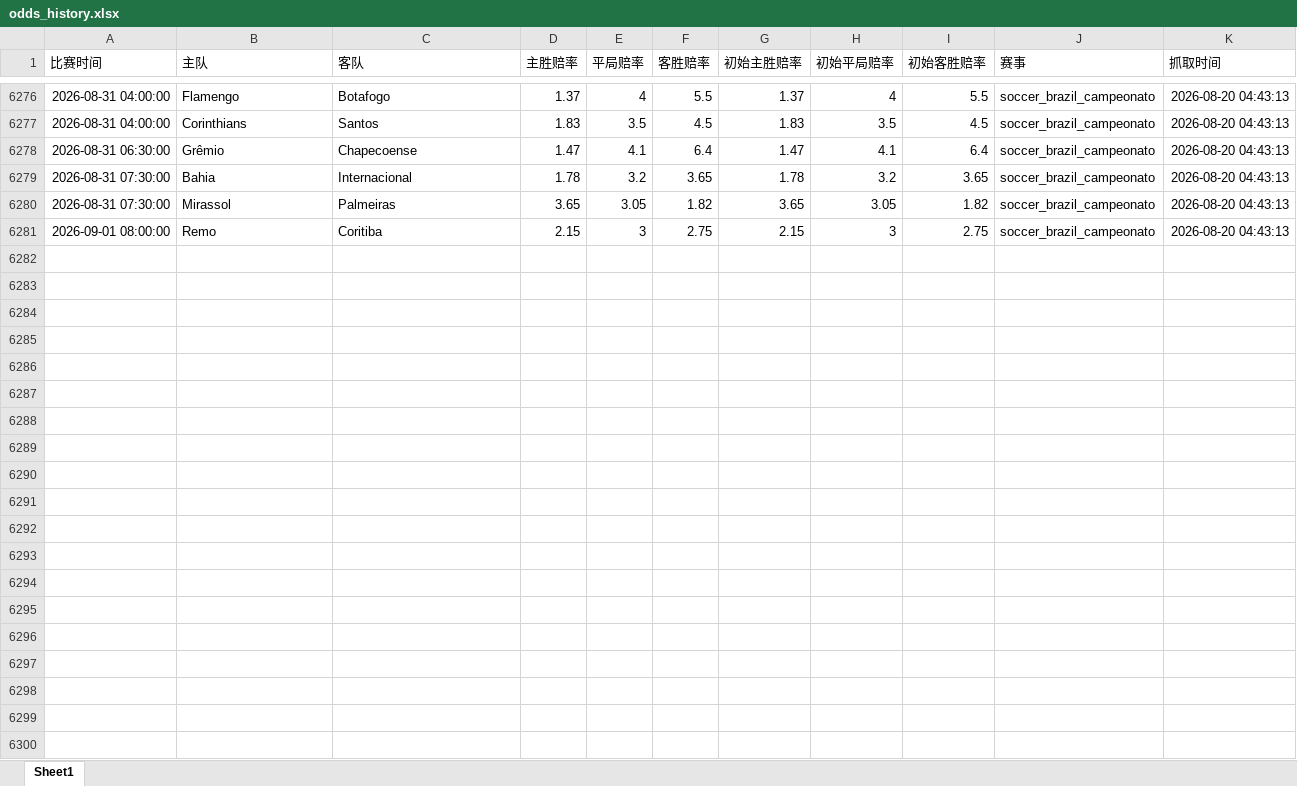
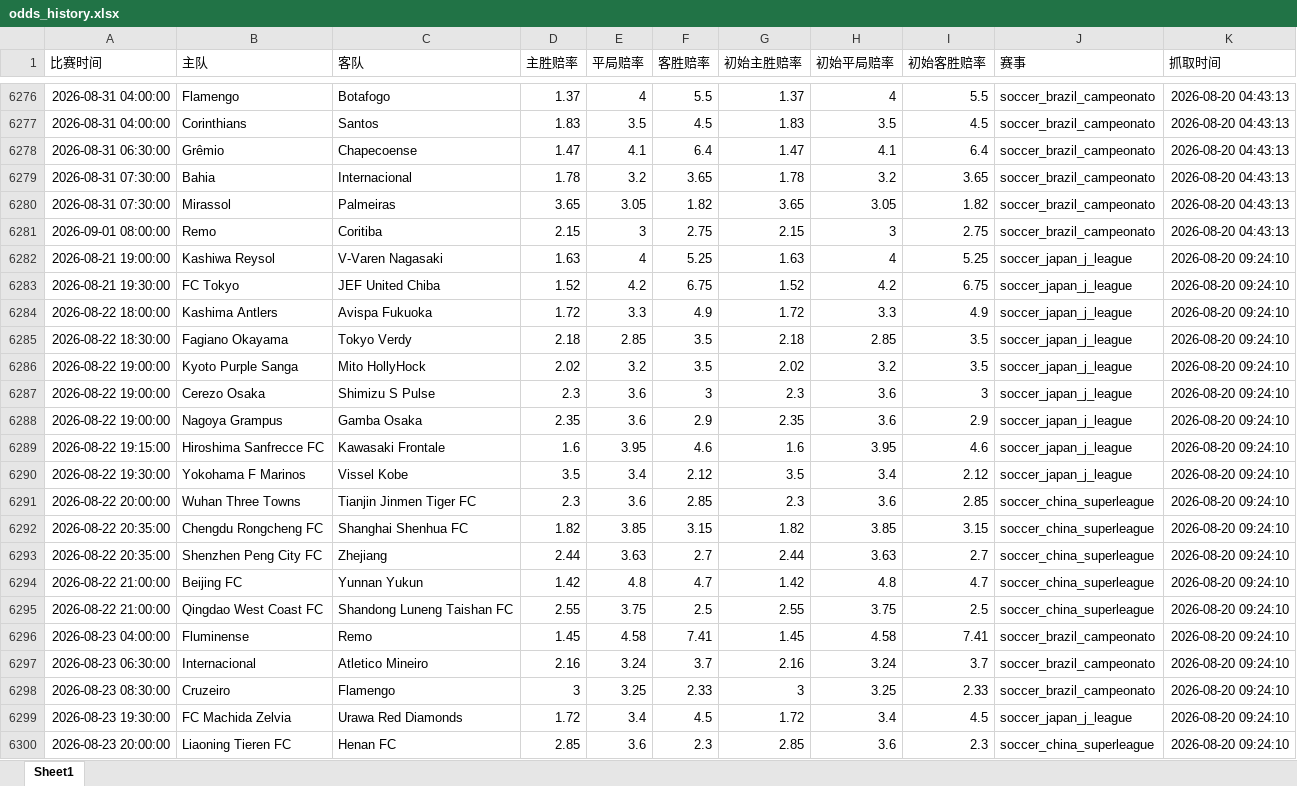
Before and after one commit to mynametengfei-coder/football_model, an Excel workbook: odds_history.xlsx, sheet Sheet1, drawn as a sheet; only a part is shown, gaps mark what is left out; values as stored, in another font and other column widths than the file's, no borders; the diff covers the shown part only; the diff names each change by its address in the sheet, - before the commit and + after, or states it on an @@ line.

```diff
--- a/odds_history.xlsx (sheet Sheet1)
+++ b/odds_history.xlsx (sheet Sheet1)
+row 6282: 2026-08-21 19:00:00 | Kashiwa Reysol | V-Varen Nagasaki | 1.63 | 4 | 5.25 | 1.63 | 4 | 5.25 | soccer_japan_j_league | 2026-08-20 09:24:10
+row 6283: 2026-08-21 19:30:00 | FC Tokyo | JEF United Chiba | 1.52 | 4.2 | 6.75 | 1.52 | 4.2 | 6.75 | soccer_japan_j_league | 2026-08-20 09:24:10
+row 6284: 2026-08-22 18:00:00 | Kashima Antlers | Avispa Fukuoka | 1.72 | 3.3 | 4.9 | 1.72 | 3.3 | 4.9 | soccer_japan_j_league | 2026-08-20 09:24:10
+row 6285: 2026-08-22 18:30:00 | Fagiano Okayama | Tokyo Verdy | 2.18 | 2.85 | 3.5 | 2.18 | 2.85 | 3.5 | soccer_japan_j_league | 2026-08-20 09:24:10
+row 6286: 2026-08-22 19:00:00 | Kyoto Purple Sanga | Mito HollyHock | 2.02 | 3.2 | 3.5 | 2.02 | 3.2 | 3.5 | soccer_japan_j_league | 2026-08-20 09:24:10
+row 6287: 2026-08-22 19:00:00 | Cerezo Osaka | Shimizu S Pulse | 2.3 | 3.6 | 3 | 2.3 | 3.6 | 3 | soccer_japan_j_league | 2026-08-20 09:24:10
+row 6288: 2026-08-22 19:00:00 | Nagoya Grampus | Gamba Osaka | 2.35 | 3.6 | 2.9 | 2.35 | 3.6 | 2.9 | soccer_japan_j_league | 2026-08-20 09:24:10
+row 6289: 2026-08-22 19:15:00 | Hiroshima Sanfrecce FC | Kawasaki Frontale | 1.6 | 3.95 | 4.6 | 1.6 | 3.95 | 4.6 | soccer_japan_j_league | 2026-08-20 09:24:10
+row 6290: 2026-08-22 19:30:00 | Yokohama F Marinos | Vissel Kobe | 3.5 | 3.4 | 2.12 | 3.5 | 3.4 | 2.12 | soccer_japan_j_league | 2026-08-20 09:24:10
+row 6291: 2026-08-22 20:00:00 | Wuhan Three Towns | Tianjin Jinmen Tiger FC | 2.3 | 3.6 | 2.85 | 2.3 | 3.6 | 2.85 | soccer_china_superleague | 2026-08-20 09:24:10
+row 6292: 2026-08-22 20:35:00 | Chengdu Rongcheng FC | Shanghai Shenhua FC | 1.82 | 3.85 | 3.15 | 1.82 | 3.85 | 3.15 | soccer_china_superleague | 2026-08-20 09:24:10
+row 6293: 2026-08-22 20:35:00 | Shenzhen Peng City FC | Zhejiang | 2.44 | 3.63 | 2.7 | 2.44 | 3.63 | 2.7 | soccer_china_superleague | 2026-08-20 09:24:10
+row 6294: 2026-08-22 21:00:00 | Beijing FC | Yunnan Yukun | 1.42 | 4.8 | 4.7 | 1.42 | 4.8 | 4.7 | soccer_china_superleague | 2026-08-20 09:24:10
+row 6295: 2026-08-22 21:00:00 | Qingdao West Coast FC | Shandong Luneng Taishan FC | 2.55 | 3.75 | 2.5 | 2.55 | 3.75 | 2.5 | soccer_china_superleague | 2026-08-20 09:24:10
+row 6296: 2026-08-23 04:00:00 | Fluminense | Remo | 1.45 | 4.58 | 7.41 | 1.45 | 4.58 | 7.41 | soccer_brazil_campeonato | 2026-08-20 09:24:10
+row 6297: 2026-08-23 06:30:00 | Internacional | Atletico Mineiro | 2.16 | 3.24 | 3.7 | 2.16 | 3.24 | 3.7 | soccer_brazil_campeonato | 2026-08-20 09:24:10
+row 6298: 2026-08-23 08:30:00 | Cruzeiro | Flamengo | 3 | 3.25 | 2.33 | 3 | 3.25 | 2.33 | soccer_brazil_campeonato | 2026-08-20 09:24:10
+row 6299: 2026-08-23 19:30:00 | FC Machida Zelvia | Urawa Red Diamonds | 1.72 | 3.4 | 4.5 | 1.72 | 3.4 | 4.5 | soccer_japan_j_league | 2026-08-20 09:24:10
+row 6300: 2026-08-23 20:00:00 | Liaoning Tieren FC | Henan FC | 2.85 | 3.6 | 2.3 | 2.85 | 3.6 | 2.3 | soccer_china_superleague | 2026-08-20 09:24:10
```
Also changed, not shown: 19 added rows elsewhere in this sheet, matches_with_odds.xlsx.
